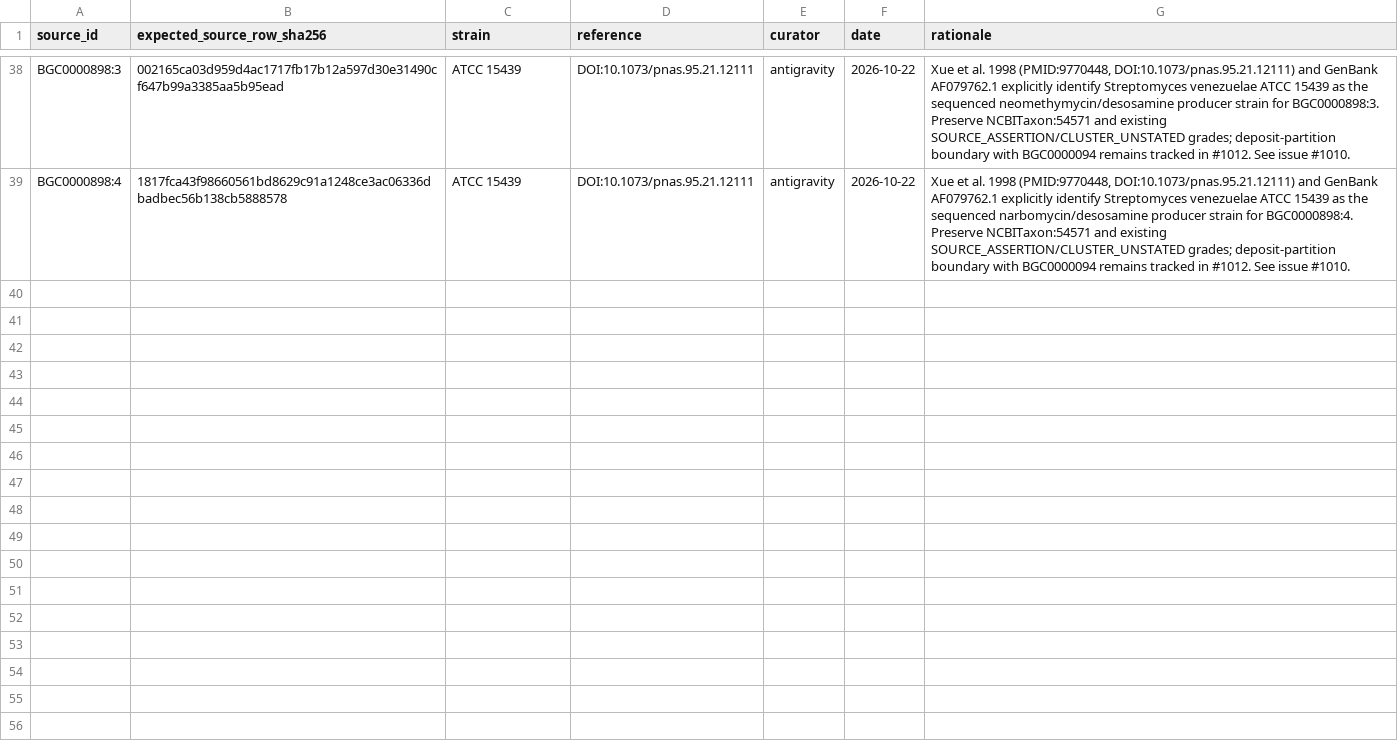
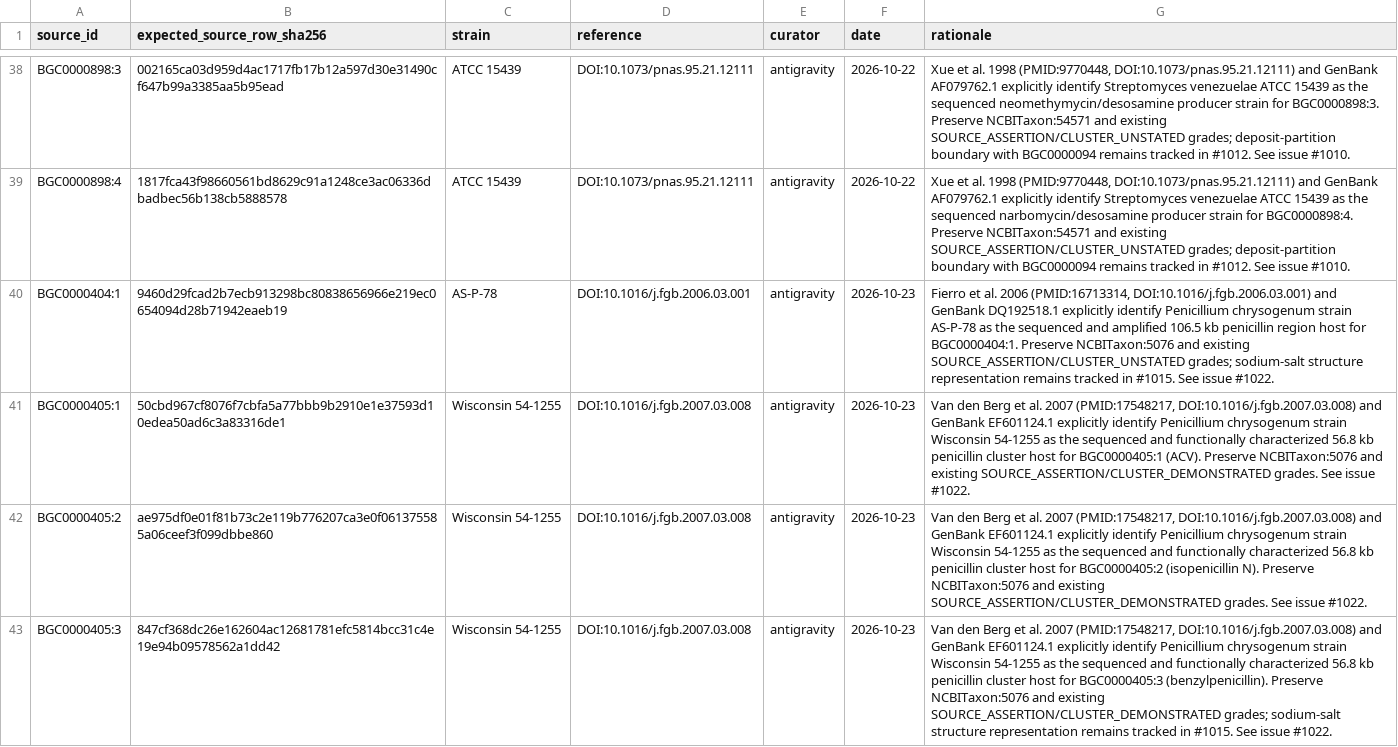
Before and after one commit to CultureBotAI/NaturalProductMech, a TSV file: curation/mibig_producer_strains.tsv, drawn as a sheet; only a part is shown, gaps mark what is left out.

Commit message:
Resolve Cycle 2 Stage 4 Penicillium chrysogenum review findings (Stage 5) (#1024)
* Resolve Cycle 2 Stage 4 Penicillium chrysogenum review findings (Stage 5)

- Add source-pinned producer strain curation for MIBiG BGC0000404:1 (AS-P-78) and BGC0000405:1..3 (Wisconsin 54-1255) in curation/mibig_producer_strains.tsv
- Add source-pinned DOI claim references for MIBiG BGC0000404:1 (DOI:10.1016/j.fgb.2006.03.001) and BGC0000405:1..3 (DOI:10.1016/j.fgb.2007.03.008) in curation/mibig_claim_references.tsv
- Re-seed CHEBI:58572, CHEBI:18165, and CHEBI:51765 via scripts/seed_from_sources.py and add unit tests in tests/test_producer_strains.py and tests/test_claim_references.py
- Save post-remediation structured review bundle and Cycle 2 Stage 5 FindingGroupResolution evidence manifest

Closes #1022
Closes #1023

* Address Pass 1 adversarial review finding RF-STAGE5-C2-001 on Stage 5 review and issue_map

- Align Stage 4 benzylpenicillin-sodium record review finding IDs to F-BPEN-001, F-BPEN-002, and F-BPEN-003 across Stage 5 structured review and workflow artifacts
- Clarify 59.5 kb EF601124.1 locus size in curation/mibig_claim_references.tsv rationale and update SHA-256 digests

Closes #1025

* Restore mibig_claim_references.tsv rationale sync with seeded YAML records for check_reproduction.py

Closes #1026

* Sync rendered pages for remediated Penicillium chrysogenum records

```diff
--- a/curation/mibig_producer_strains.tsv
+++ b/curation/mibig_producer_strains.tsv
@@ -39 +39,5 @@ BGC0000898:3	002165ca03d959d4ac1717fb17b12a597d30e31490cf647b99a3385aa5b95ead	AT
 BGC0000898:4	1817fca43f98660561bd8629c91a1248ce3ac06336dbadbec56b138cb5888578	ATCC 15439	DOI:10.1073/pnas.95.21.12111	antigravity	2026-10-22	Xue et al. 1998 (PMID:9770448, DOI:10.1073/pnas.95.21.12111) and GenBank AF079762.1 explicitly identify Streptomyces venezuelae ATCC 15439 as the sequenced narbomycin/desosamine producer strain for BGC0000898:4. Preserve NCBITaxon:54571 and existing SOURCE_ASSERTION/CLUSTER_UNSTATED grades; deposit-partition boundary with BGC0000094 remains tracked in #1012. See issue #1010.
+BGC0000404:1	9460d29fcad2b7ecb913298bc80838656966e219ec0654094d28b71942eaeb19	AS-P-78	DOI:10.1016/j.fgb.2006.03.001	antigravity	2026-10-23	Fierro et al. 2006 (PMID:16713314, DOI:10.1016/j.fgb.2006.03.001) and GenBank DQ192518.1 explicitly identify Penicillium chrysogenum strain AS-P-78 as the sequenced and amplified 106.5 kb penicillin region host for BGC0000404:1. Preserve NCBITaxon:5076 and existing SOURCE_ASSERTION/CLUSTER_UNSTATED grades; sodium-salt structure representation remains tracked in #1015. See issue #1022.
+BGC0000405:1	50cbd967cf8076f7cbfa5a77bbb9b2910e1e37593d10edea50ad6c3a83316de1	Wisconsin 54-1255	DOI:10.1016/j.fgb.2007.03.008	antigravity	2026-10-23	Van den Berg et al. 2007 (PMID:17548217, DOI:10.1016/j.fgb.2007.03.008) and GenBank EF601124.1 explicitly identify Penicillium chrysogenum strain Wisconsin 54-1255 as the sequenced and functionally characterized 56.8 kb penicillin cluster host for BGC0000405:1 (ACV). Preserve NCBITaxon:5076 and existing SOURCE_ASSERTION/CLUSTER_DEMONSTRATED grades. See issue #1022.
+BGC0000405:2	ae975df0e01f81b73c2e119b776207ca3e0f061375585a06ceef3f099dbbe860	Wisconsin 54-1255	DOI:10.1016/j.fgb.2007.03.008	antigravity	2026-10-23	Van den Berg et al. 2007 (PMID:17548217, DOI:10.1016/j.fgb.2007.03.008) and GenBank EF601124.1 explicitly identify Penicillium chrysogenum strain Wisconsin 54-1255 as the sequenced and functionally characterized 56.8 kb penicillin cluster host for BGC0000405:2 (isopenicillin N). Preserve NCBITaxon:5076 and existing SOURCE_ASSERTION/CLUSTER_DEMONSTRATED grades. See issue #1022.
+BGC0000405:3	847cf368dc26e162604ac12681781efc5814bcc31c4e19e94b09578562a1dd42	Wisconsin 54-1255	DOI:10.1016/j.fgb.2007.03.008	antigravity	2026-10-23	Van den Berg et al. 2007 (PMID:17548217, DOI:10.1016/j.fgb.2007.03.008) and GenBank EF601124.1 explicitly identify Penicillium chrysogenum strain Wisconsin 54-1255 as the sequenced and functionally characterized 56.8 kb penicillin cluster host for BGC0000405:3 (benzylpenicillin). Preserve NCBITaxon:5076 and existing SOURCE_ASSERTION/CLUSTER_DEMONSTRATED grades; sodium-salt structure representation remains tracked in #1015. See issue #1022.
```
Also changed, not shown: curation/mibig_claim_references.tsv, 17 other files.
